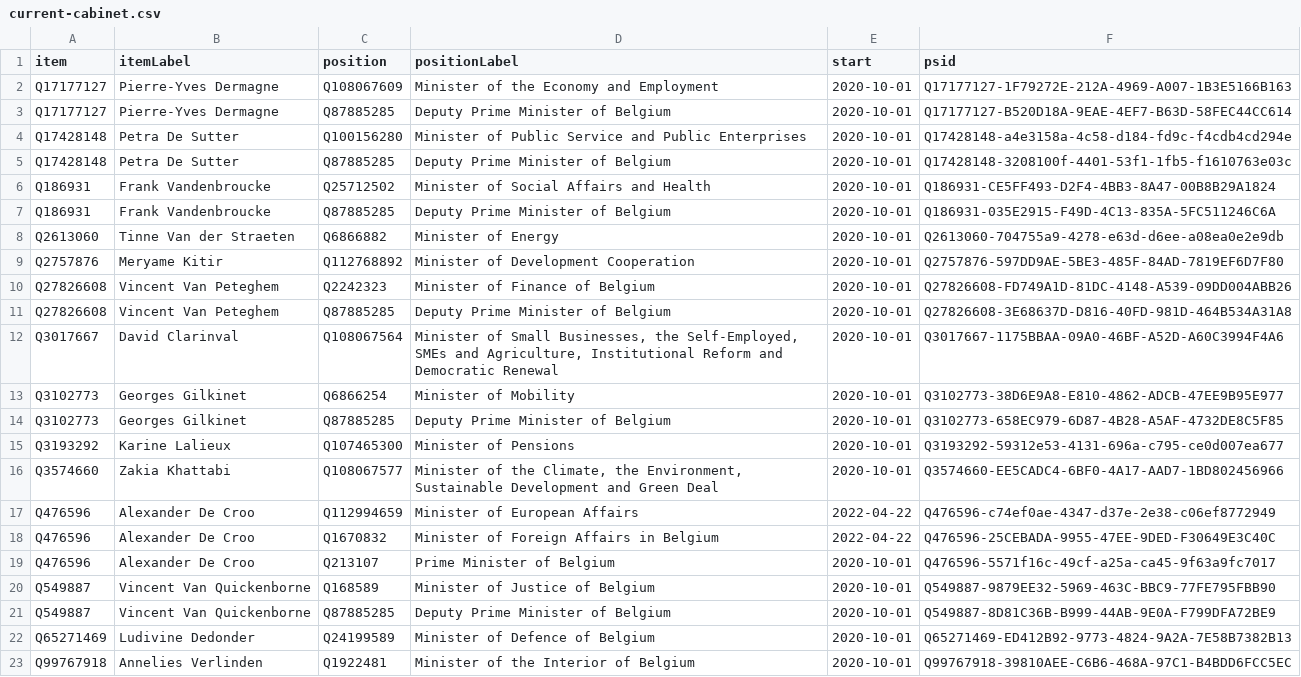
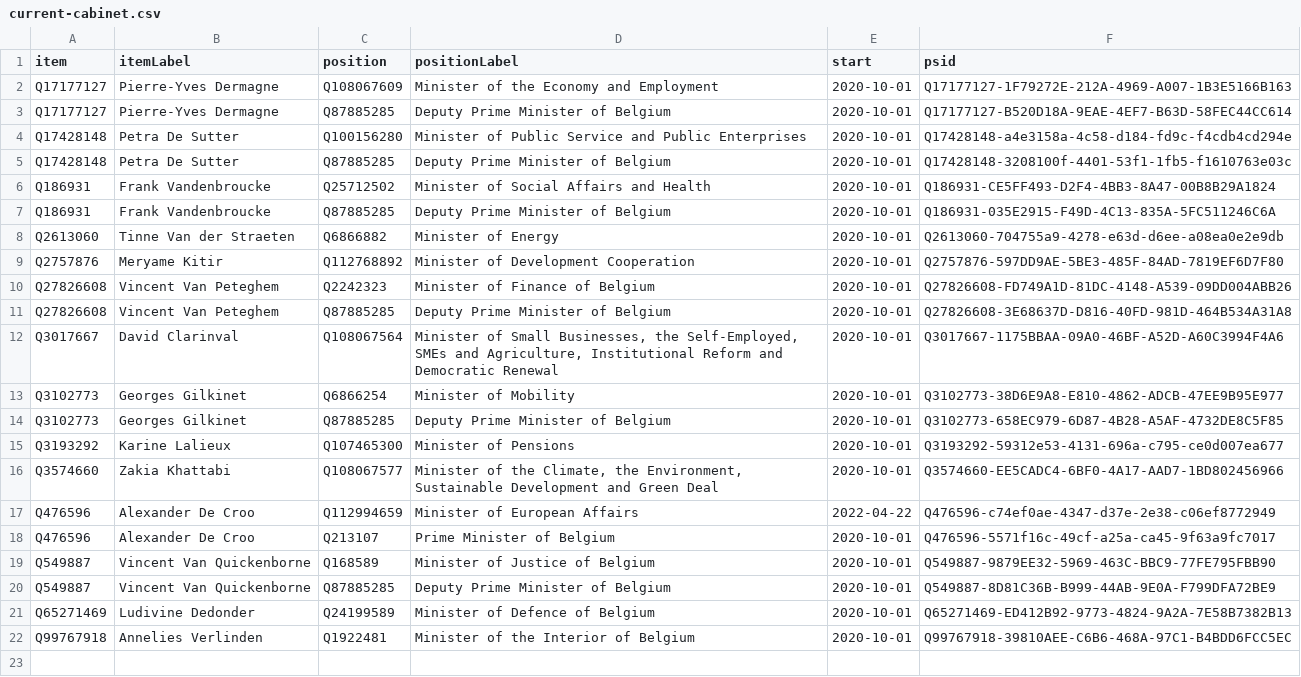
Before and after one commit to every-politician-scrapers/belgium-cabinet, a CSV file: wikidata/results/current-cabinet.csv, drawn as a sheet; the diff names each change by its address in the sheet, - before the commit and + after, or states it on an @@ line.

Commit message:
Run SPARQL queries

```diff
--- a/wikidata/results/current-cabinet.csv
+++ b/wikidata/results/current-cabinet.csv
-row 18: Q476596 | Alexander De Croo | Q1670832 | Minister of Foreign Affairs in Belgium | 2022-04-22 | Q476596-25CEBADA-9955-47EE-9DED-F30649E3C40C
```
